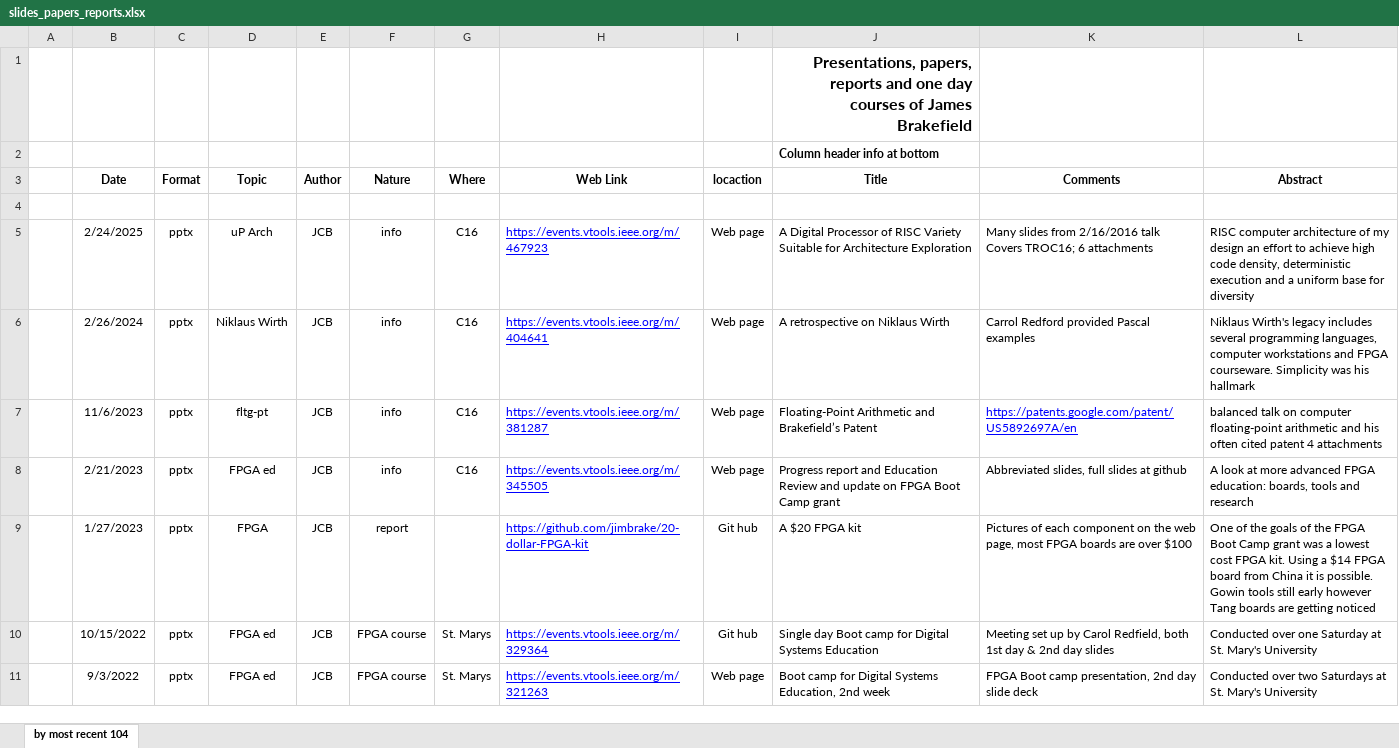
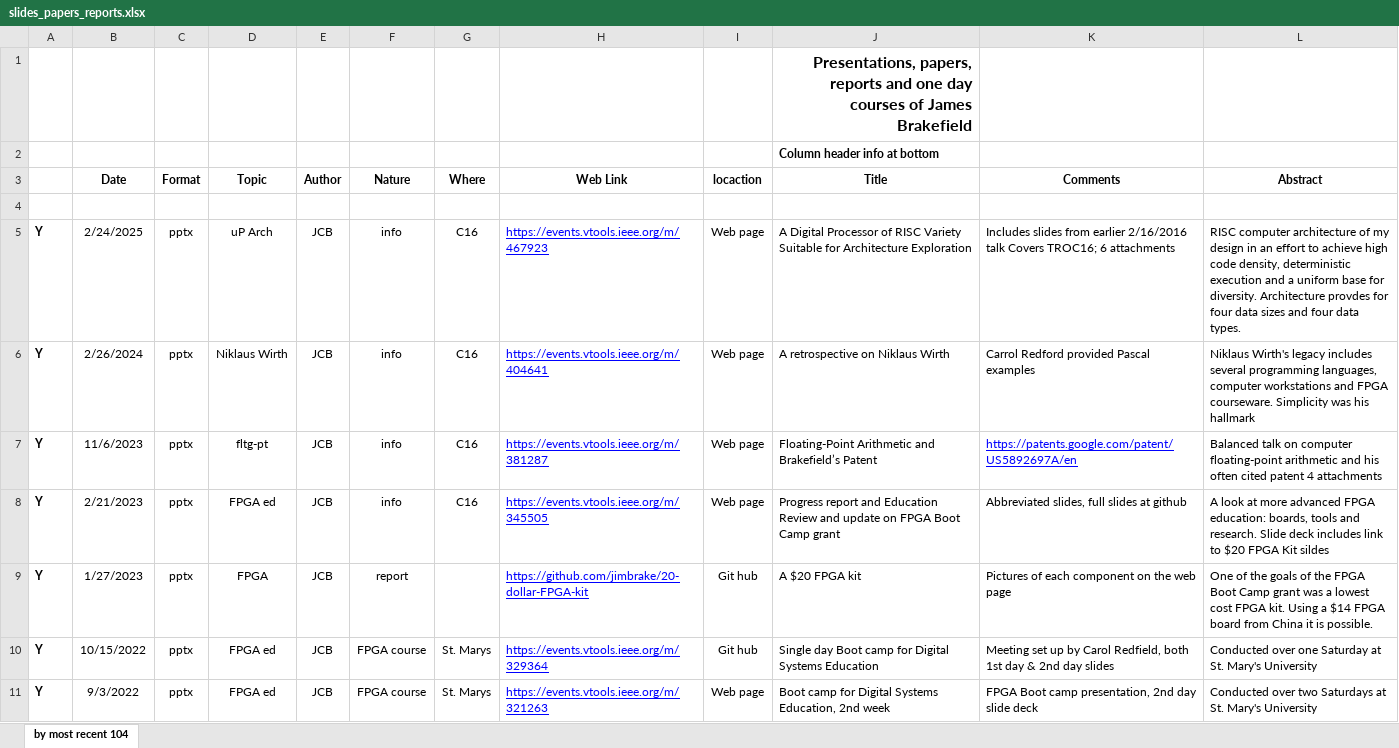
Before and after one commit to jimbrake/Slides-Papers-Reports, an Excel workbook: slides_papers_reports.xlsx, sheet by most recent 104, drawn as a sheet; only a part is shown; values as stored, in another font and other column widths than the file's, no borders; the diff covers the shown part only; the diff names each change by its address in the sheet, - before the commit and + after, or states it on an @@ line.

```diff
--- a/slides_papers_reports.xlsx (sheet by most recent 104)
+++ b/slides_papers_reports.xlsx (sheet by most recent 104)
-A5:A11: (empty)
+A5:A11: Y
-K5 (Comments): Many slides from 2/16/2016 talk…
+K5 (Comments): Includes slides from earlier 2/16/2016 talk…
-L5 (Abstract): …my design an effort to achieve high code density, deterministic execution and a uniform base for diversity
+L5 (Abstract): …my design in an effort to achieve high code density, deterministic execution and a uniform base for diversity. Architecture provdes for four data sizes and four data types.
-L7 (Abstract): balanced talk on…
+L7 (Abstract): Balanced talk on…
-L8 (Abstract): …tools and research
+L8 (Abstract): …tools and research. Slide deck includes link to $20 FPGA Kit sildes
-K9 (Comments): …the web page, most FPGA boards are over $100
+K9 (Comments): …the web page
-L9 (Abstract): …is possible. Gowin tools still early however Tang boards are getting noticed
+L9 (Abstract): …is possible.
```
Also changed, not shown: 23 added rows, 1 removed row, 66 edited cells, cell formats and merged cells elsewhere in this sheet, 19 other files.
